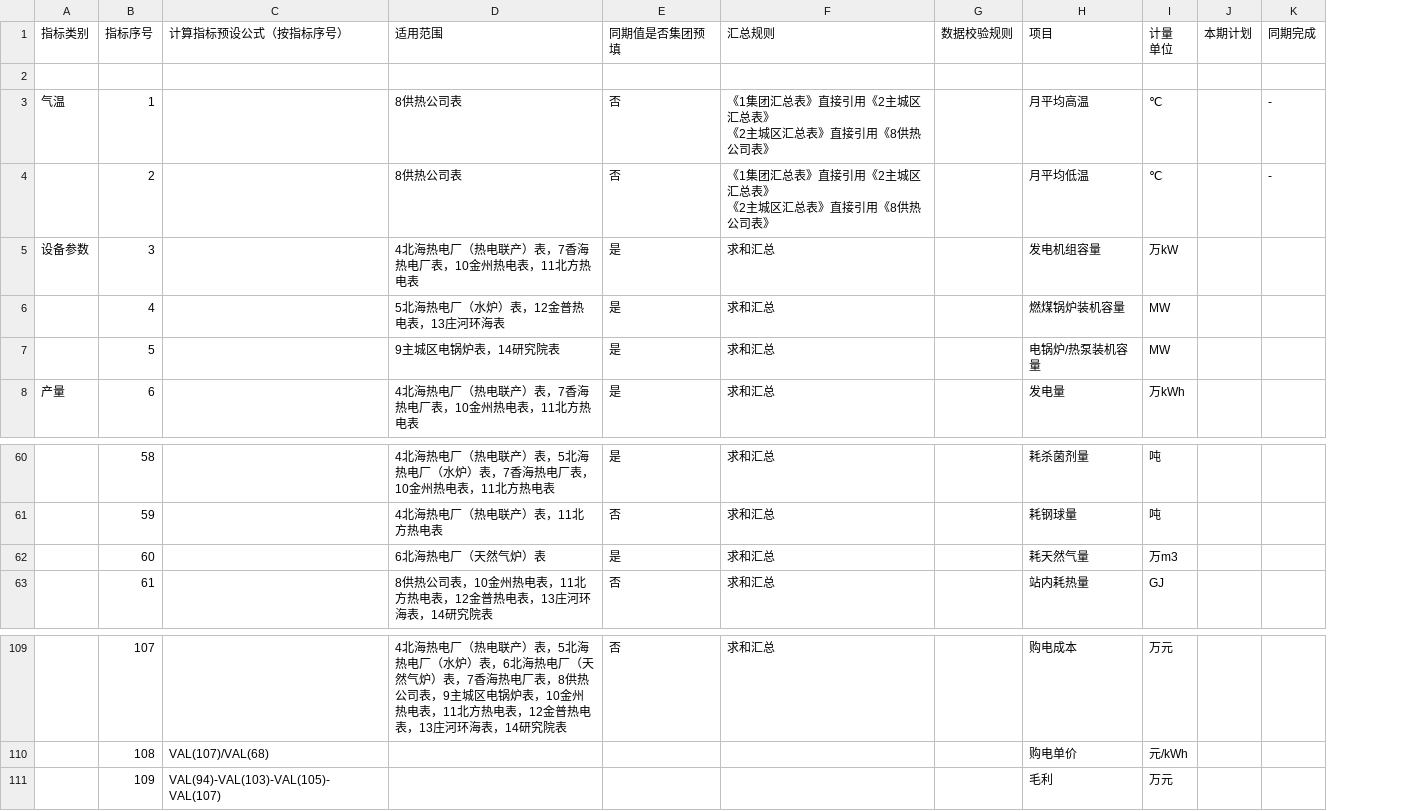
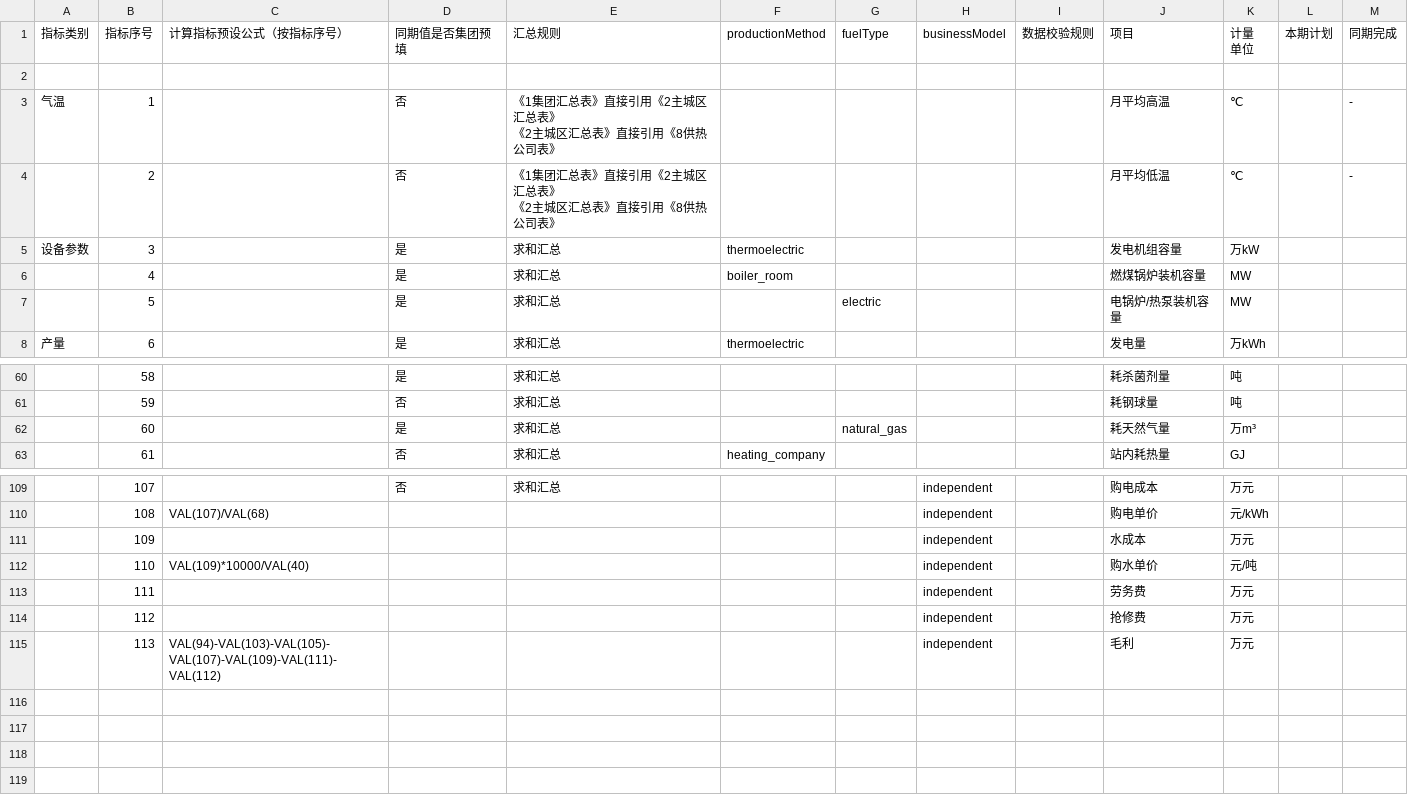
Before and after one commit to ww870411/nestling, a CSV file: 参考文件/1各单位产销计划模板.csv, drawn as a sheet; only a part is shown, gaps mark what is left out; removed rows and columns are numbered as before the commit, all else as after; rows hold the shown columns only; the diff names each change by its address in the sheet, - before the commit and + after, or states it on an @@ line.

```diff
--- a/参考文件/1各单位产销计划模板.csv
+++ b/参考文件/1各单位产销计划模板.csv
-column D (适用范围), rows 3-8: 8供热公司表 | 8供热公司表 | 4北海热电厂（热电联产）表，7香海热电厂表，10金州热电表，11北方热电表 | 5北海热电厂（水炉）表，12金普热电表，13庄河环海表 | 9主城区电锅炉表，14研究院表 | 4北海热电厂（热电联产）表，7香海热电厂表，10金州热电表，11北方热电表; rows 60-63: 4北海热电厂（热电联产）表，5北海热电厂（水炉）表，7香海热电厂表，10金州热电表，11北方热电表 | 4北海热电厂（热电联产）表，11北方热电表 | 6北海热电厂（天然气炉）表 | 8供热公司表，10金州热电表，11北方热电表，12金普热电表，13庄河环海表，14研究院表; row 109: 4北海热电厂（热电联产）表，5北海热电厂（水炉）表，6北海热电厂（天然气炉）表，7香海热电厂表，8供热公司表，9主城区电锅炉表，10金州热电表，11北方热电表，12金普热电表，13庄河环海表，14研究院表
+column F (productionMethod), rows 5-8: thermoelectric | boiler_room |  | thermoelectric; row 63: heating_company
+column G (fuelType), row 7: electric; row 62: natural_gas
+column H (businessModel), rows 109-111: all independent
-K62 (计量 单位): 万m3
+K62 (计量 单位): 万m³
-C111 (计算指标预设公式（按指标序号）): VAL(94)-VAL(103)-VAL(105)-VAL(107)
+C111 (计算指标预设公式（按指标序号）): (empty)
-J111 (项目): 毛利
+J111 (项目): 水成本
+row 112:  | 110 | VAL(109)*10000/VAL(40) |  |  |  |  | independent |  | 购水单价 | 元/吨
+row 113:  | 111 |  |  |  |  |  | independent |  | 劳务费 | 万元
+row 114:  | 112 |  |  |  |  |  | independent |  | 抢修费 | 万元
+row 115:  | 113 | VAL(94)-VAL(103)-VAL(105)-VAL(107)-VAL(109)-VAL(111)-VAL(112) |  |  |  |  | independent |  | 毛利 | 万元
```
Also changed, not shown: 参考文件/0集团分单位汇总表.csv, 5 other files.
